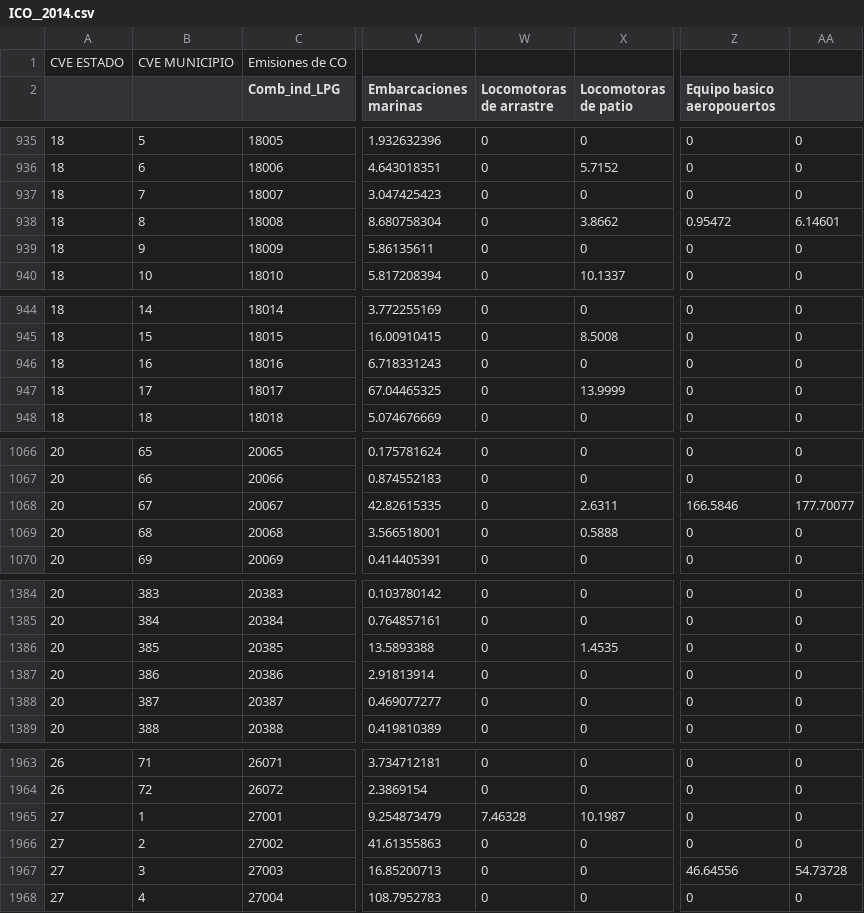
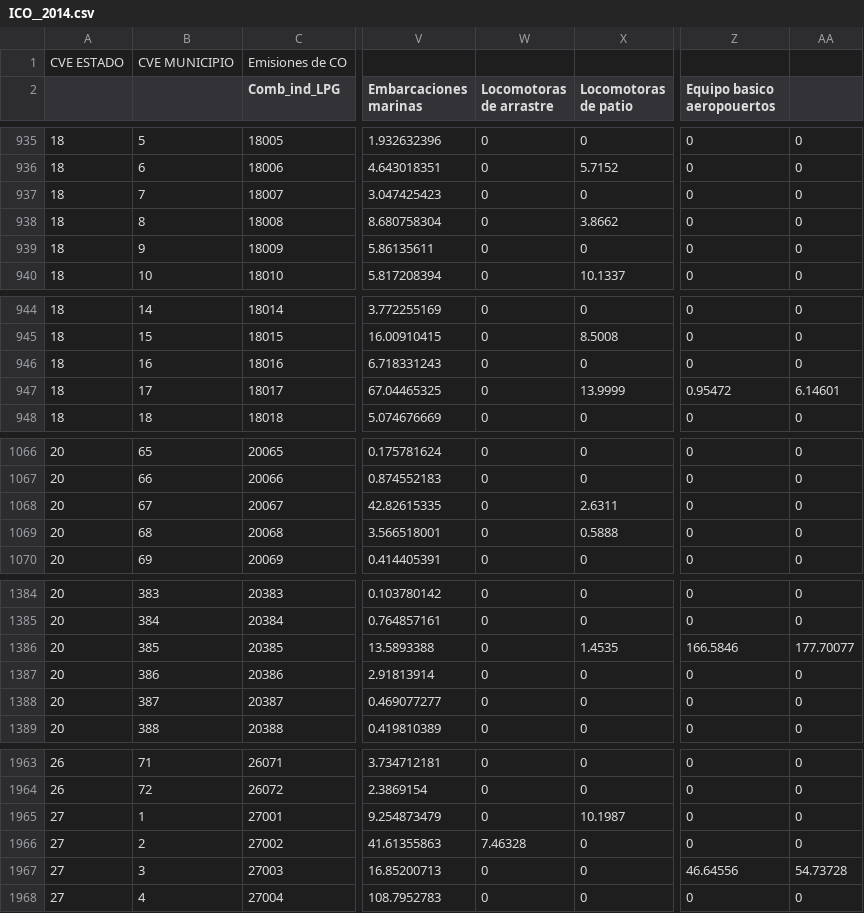
Before and after one commit to JoseAgustin/Emiss_mexico_2014, a CSV file: 02_aemis/ICO__2014.csv, drawn as a sheet; only a part is shown, gaps mark what is left out; the diff covers the shown part only; the diff names each change by its address in the sheet, - before the commit and + after, or states it on an @@ line.

```diff
--- a/02_aemis/ICO__2014.csv
+++ b/02_aemis/ICO__2014.csv
-Z938 (Equipo basico aeropouertos): 0.95472
+Z938 (Equipo basico aeropouertos): 0
-AA938: 6.14601
+AA938: 0
-Z947 (Equipo basico aeropouertos): 0
+Z947 (Equipo basico aeropouertos): 0.95472
-AA947: 0
+AA947: 6.14601
-Z1068 (Equipo basico aeropouertos): 166.5846
+Z1068 (Equipo basico aeropouertos): 0
-AA1068: 177.70077
+AA1068: 0
-Z1386 (Equipo basico aeropouertos): 0
+Z1386 (Equipo basico aeropouertos): 166.5846
-AA1386: 0
+AA1386: 177.70077
-W1965 (Locomotoras de arrastre): 7.46328
+W1965 (Locomotoras de arrastre): 0
-W1966 (Locomotoras de arrastre): 0
+W1966 (Locomotoras de arrastre): 7.46328
```
Also changed, not shown: 4 edited cells elsewhere in this file, 02_aemis/IBC__2014.csv, 02_aemis/INH3_2014.csv, 9 other files.
